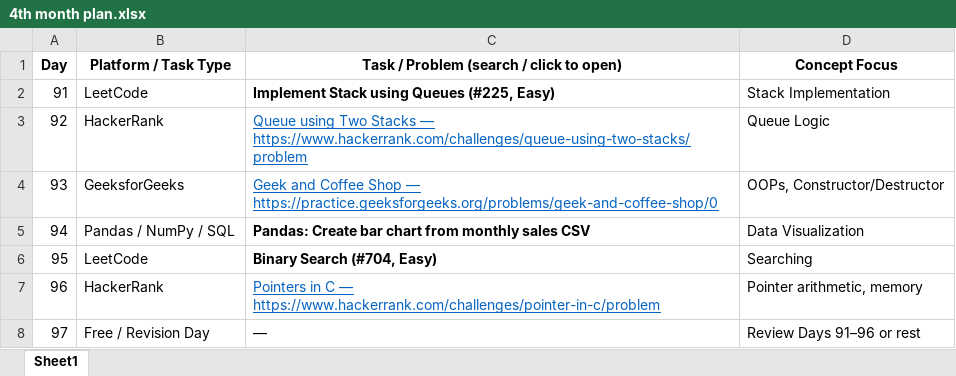
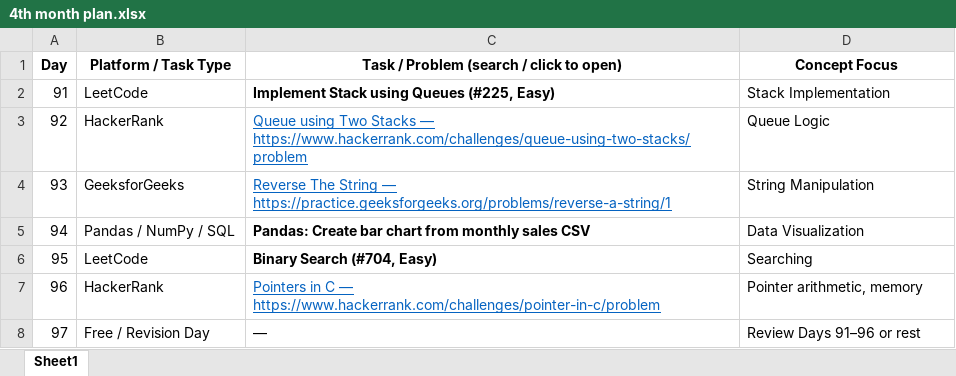
Before and after one commit to HS001YT/Daily-GitHub, an Excel workbook: 4th month plan.xlsx, sheet Sheet1, drawn as a sheet; only a part is shown; values as stored, in another font and other column widths than the file's, no borders; the diff names each change by its address in the sheet, - before the commit and + after, or states it on an @@ line.

Commit message:
Work Plan (4th Month)

```diff
--- a/4th month plan.xlsx (sheet Sheet1)
+++ b/4th month plan.xlsx (sheet Sheet1)
-C4: Geek and Coffee Shop — https://practice.geeksforgeeks.org/problems/geek-and-coffee-shop/0
+C4: Reverse The String — https://practice.geeksforgeeks.org/problems/reverse-a-string/1
-D4 (Concept Focus): OOPs, Constructor/Destructor
+D4 (Concept Focus): String Manipulation
```
